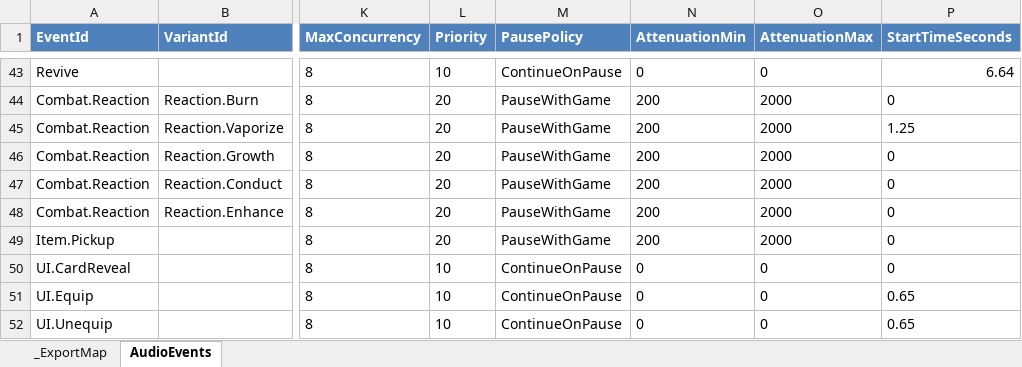
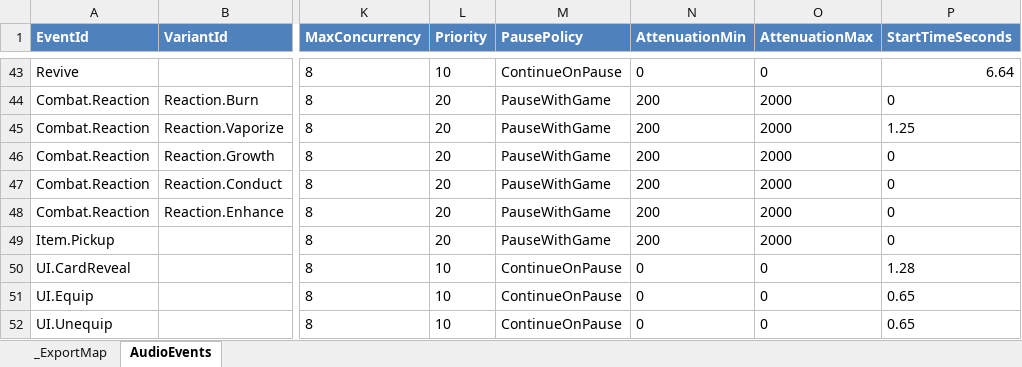
Before and after one commit to lyouduan/ReEcho, an Excel workbook: Design/Data/ReEchoAudioEvents.xlsx, sheet AudioEvents, drawn as a sheet; only a part is shown, gaps mark what is left out; values as stored, in another font and other column widths than the file's, no borders; table styles not drawn; the diff names each change by its address in the sheet, - before the commit and + after, or states it on an @@ line.

```diff
--- a/Design/Data/ReEchoAudioEvents.xlsx (sheet AudioEvents)
+++ b/Design/Data/ReEchoAudioEvents.xlsx (sheet AudioEvents)
-P50 (StartTimeSeconds): 0
+P50 (StartTimeSeconds): 1.28
```
Also changed, not shown: Design/Data/ReEchoEncounterData.xlsx, 3 other files.
